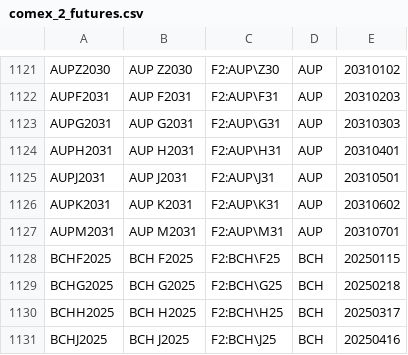
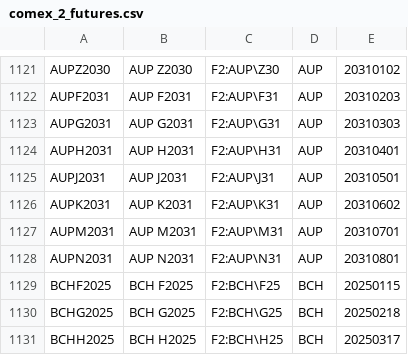
Before and after one commit to tradingview-dev/idc-expchains, a CSV file: expchains/comex_2_futures.csv, drawn as a sheet; only a part is shown, gaps mark what is left out; the shorter side is filled out with more unchanged rows.

```diff
--- a/expchains/comex_2_futures.csv
+++ b/expchains/comex_2_futures.csv
@@ -1127,2 +1127,3 @@ AUPK2031,AUP K2031,F2:AUP\K31,AUP,20310602
 AUPM2031,AUP M2031,F2:AUP\M31,AUP,20310701
+AUPN2031,AUP N2031,F2:AUP\N31,AUP,20310801
 BCHF2025,BCH F2025,F2:BCH\F25,BCH,20250115
```
Also changed, not shown: expchains/cme_2_daily_mini_futures.csv, expchains/lme_daily_futures.csv, 2 other files.
